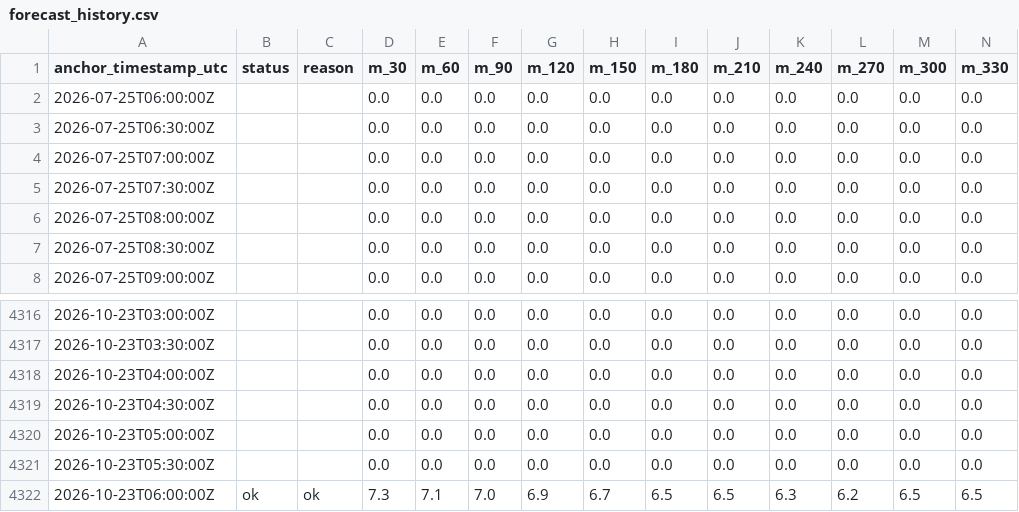
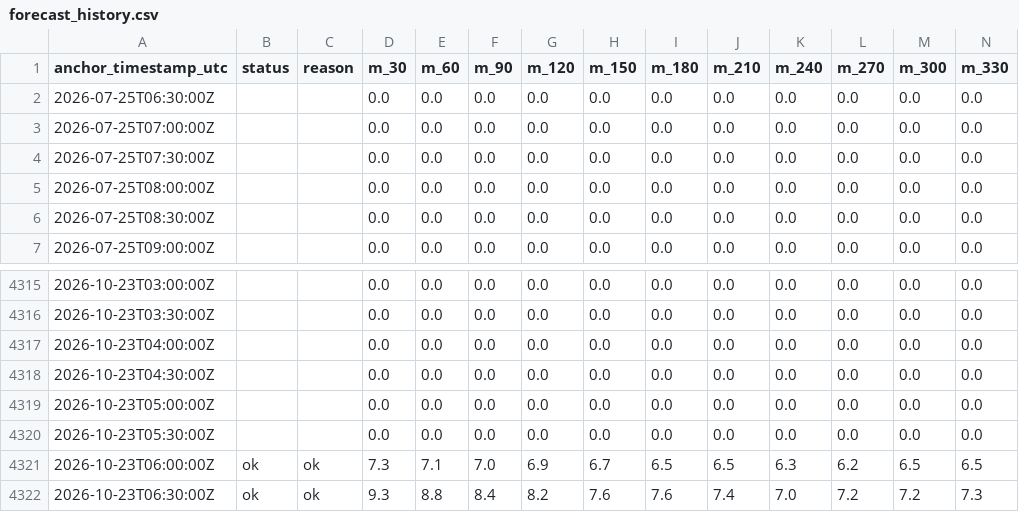
Before and after one commit to eunsu-park/ap-prediction, a CSV file: site/data/forecast_history.csv, drawn as a sheet; only a part is shown, gaps mark what is left out; removed rows and columns are numbered as before the commit, all else as after; rows hold the shown columns only; the diff names each change by its address in the sheet, - before the commit and + after, or states it on an @@ line.

```diff
--- a/site/data/forecast_history.csv
+++ b/site/data/forecast_history.csv
-row 2: 2026-07-25T06:00:00Z |  |  | 0.0 | 0.0 | 0.0 | 0.0 | 0.0 | 0.0 | 0.0 | 0.0 | 0.0 | 0.0 | 0.0
+row 4322: 2026-10-23T06:30:00Z | ok | ok | 9.3 | 8.8 | 8.4 | 8.2 | 7.6 | 7.6 | 7.4 | 7.0 | 7.2 | 7.2 | 7.3
```
Also changed, not shown: 3 other files.
